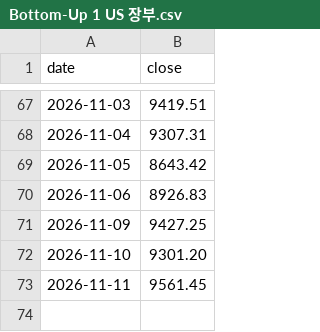
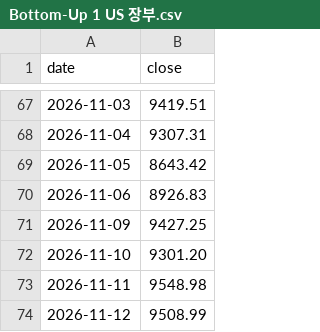
Before and after one commit to onekey-invest/onekey-invest.github.io, a CSV file: data/prices/Bottom-Up 1 US 장부.csv, drawn as a sheet; only a part is shown, gaps mark what is left out.

```diff
--- a/data/prices/Bottom-Up 1 US 장부.csv
+++ b/data/prices/Bottom-Up 1 US 장부.csv
@@ -72,2 +72,3 @@ date,close
 2026-11-10,9301.20
-2026-11-11,9561.45
+2026-11-11,9548.98
+2026-11-12,9508.99
```
Also changed, not shown: data/prices/KOSPI.csv, data/prices/SP500.csv, 41 other files.
